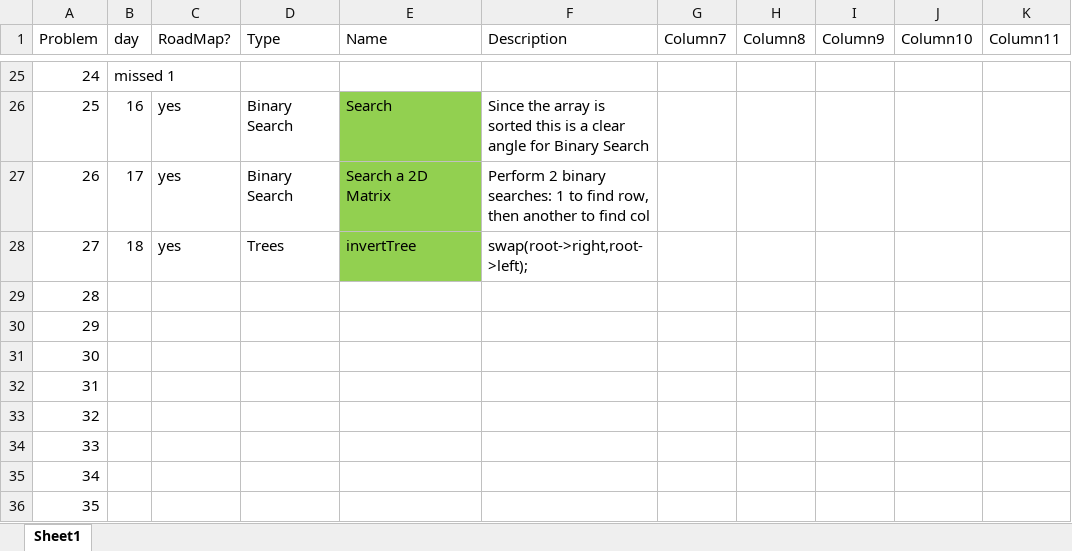
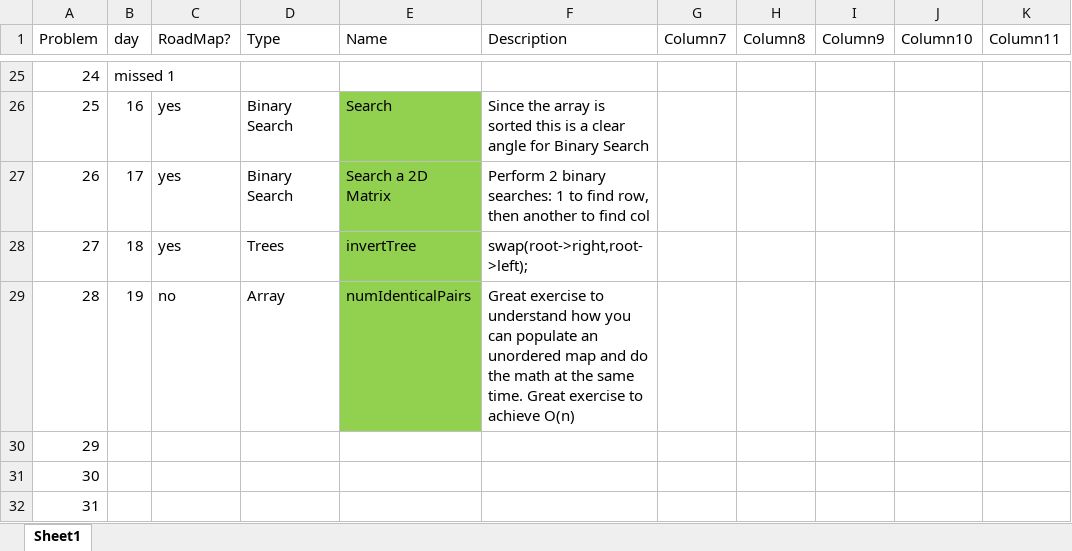
Before and after one commit to Amaralesco/LeetCode-Progress, an Excel workbook: Notes.xlsx, sheet Sheet1, drawn as a sheet; only a part is shown, gaps mark what is left out; the shorter side is filled out with more unchanged rows; values as stored, in another font and other column widths than the file's, no borders; conditional formats and table styles not drawn; the diff names each change by its address in the sheet, - before the commit and + after, or states it on an @@ line.

Commit message:
024 Random exercise i did

```diff
--- a/Notes.xlsx (sheet Sheet1)
+++ b/Notes.xlsx (sheet Sheet1)
-B29 (day): (empty)
+B29 (day): 19
-C29 (RoadMap?): (empty)
+C29 (RoadMap?): no
-D29 (Type): (empty)
+D29 (Type): Array
-E29 (Name): (empty)
+E29 (Name): numIdenticalPairs
-E29 fill: none
+E29 fill: #92D050
-F29 (Description): (empty)
+F29 (Description): Great exercise to understand how you can populate an unordered map and do the math at the same time. Great exercise to achieve O(n)
```
Also changed, not shown: 2 other files.
